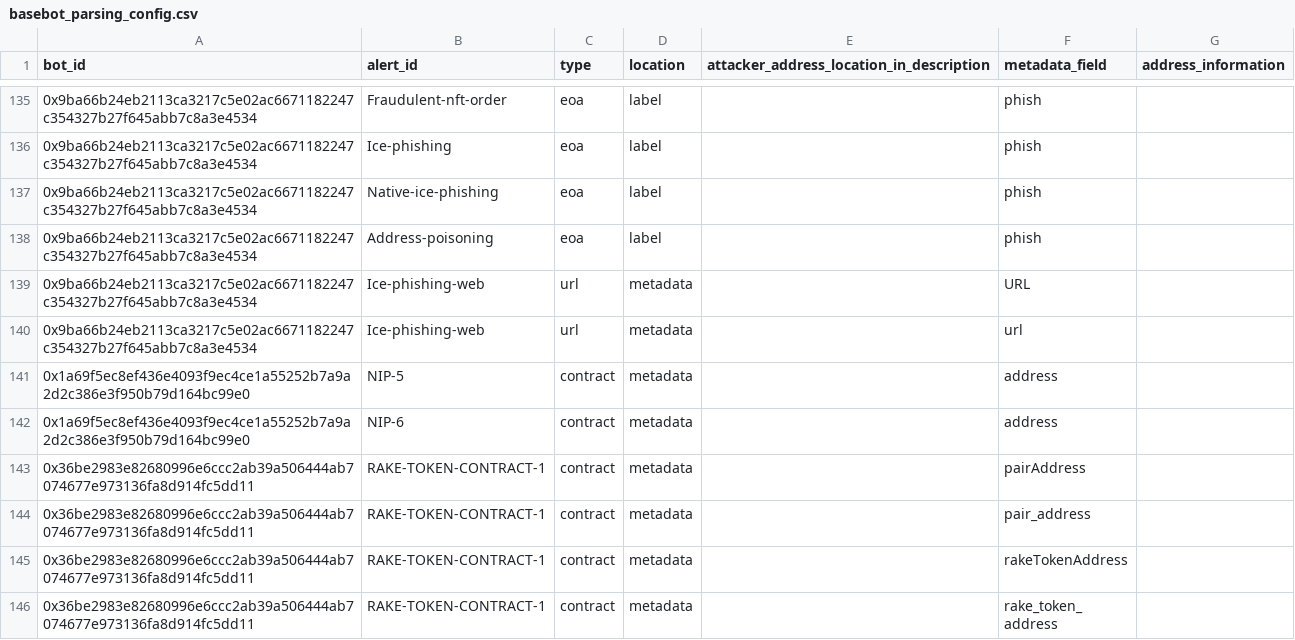
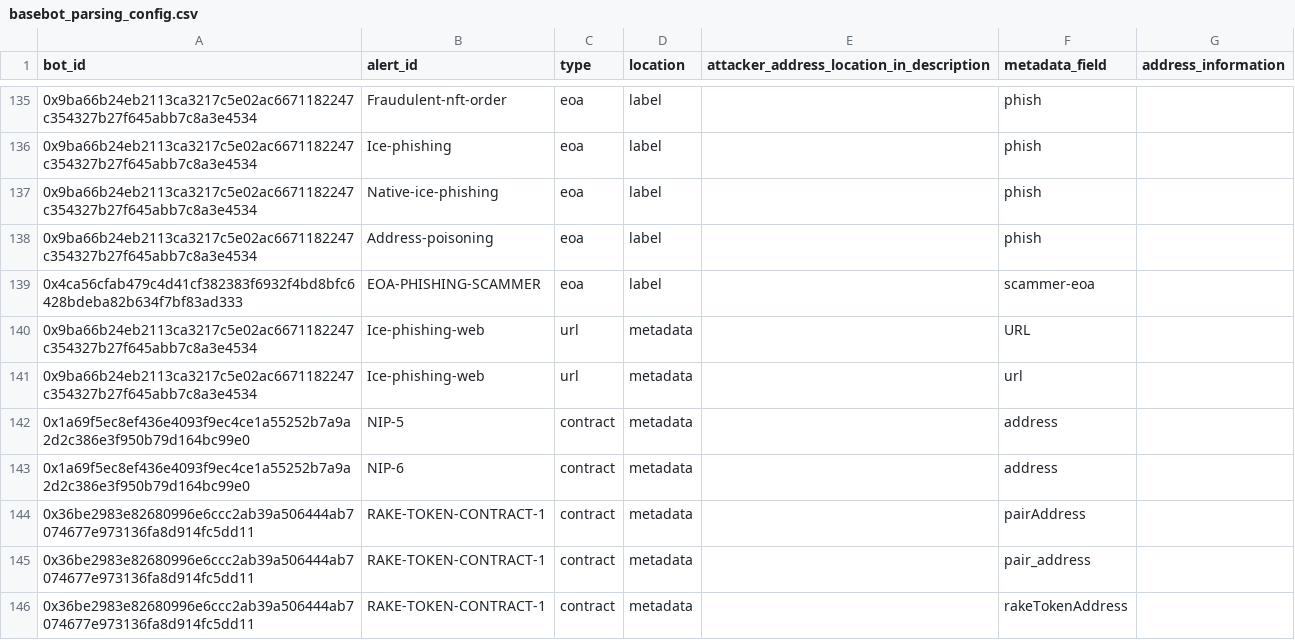
Before and after one commit to forta-network/starter-kits, a CSV file: scam-detector-py/basebot_parsing_config.csv, drawn as a sheet; only a part is shown, gaps mark what is left out; the shorter side is filled out with more unchanged rows; the diff names each change by its address in the sheet, - before the commit and + after, or states it on an @@ line.

Commit message:
added ice phishing ml bot; v2.16.0

```diff
--- a/scam-detector-py/basebot_parsing_config.csv
+++ b/scam-detector-py/basebot_parsing_config.csv
+row 139: 0x4ca56cfab479c4d41cf382383f6932f4bd8bfc6428bdeba82b634f7bf83ad333 | EOA-PHISHING-SCAMMER | eoa | label |  | scammer-eoa
```
Also changed, not shown: 9 other files.
